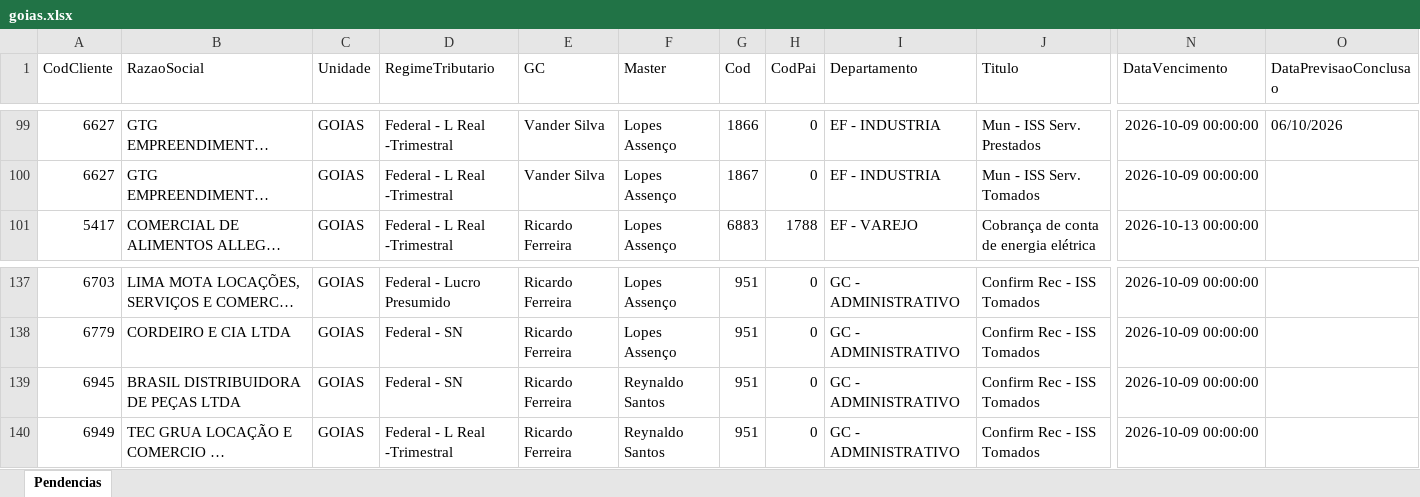
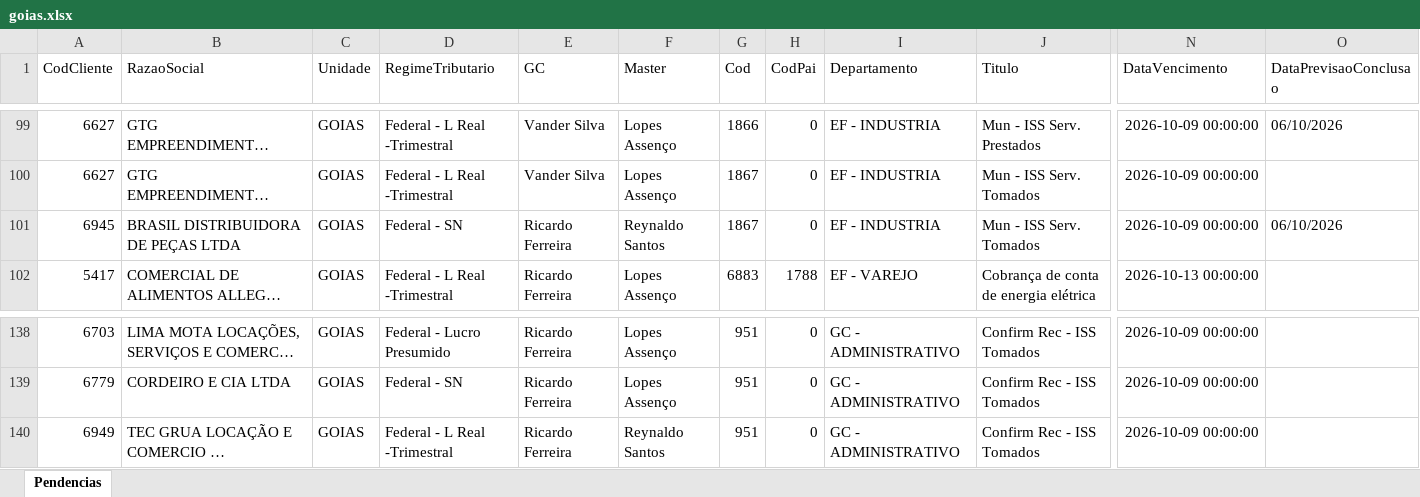
Before and after one commit to Controladoria-MG/Tarefas-baixadas, an Excel workbook: data/base/goias.xlsx, sheet Pendencias, drawn as a sheet; only a part is shown, gaps mark what is left out; long unchanged cells end in …; values as stored, in another font and other column widths than the file's, no borders; removed rows and columns are numbered as before the commit, all else as after; rows hold the shown columns only; the diff names each change by its address in the sheet, - before the commit and + after, or states it on an @@ line.

```diff
--- a/data/base/goias.xlsx (sheet Pendencias)
+++ b/data/base/goias.xlsx (sheet Pendencias)
+row 101: 6945 | BRASIL DISTRIBUIDORA DE PEÇAS LTDA | GOIAS | Federal - SN | Ricardo Ferreira | Reynaldo Santos | 1867 | 0 | EF - INDUSTRIA | Mun - ISS Serv. Tomados | 2026-10-09 00:00:00 | 06/10/2026
-row 139: 6945 | BRASIL DISTRIBUIDORA DE PEÇAS LTDA | GOIAS | Federal - SN | Ricardo Ferreira | Reynaldo Santos | 951 | 0 | GC - ADMINISTRATIVO | Confirm Rec - ISS Tomados | 2026-10-09 00:00:00
```
Also changed, not shown: data/base/rio_de_janeiro.xlsx, data/base/santos.xlsx, 2 other files.
